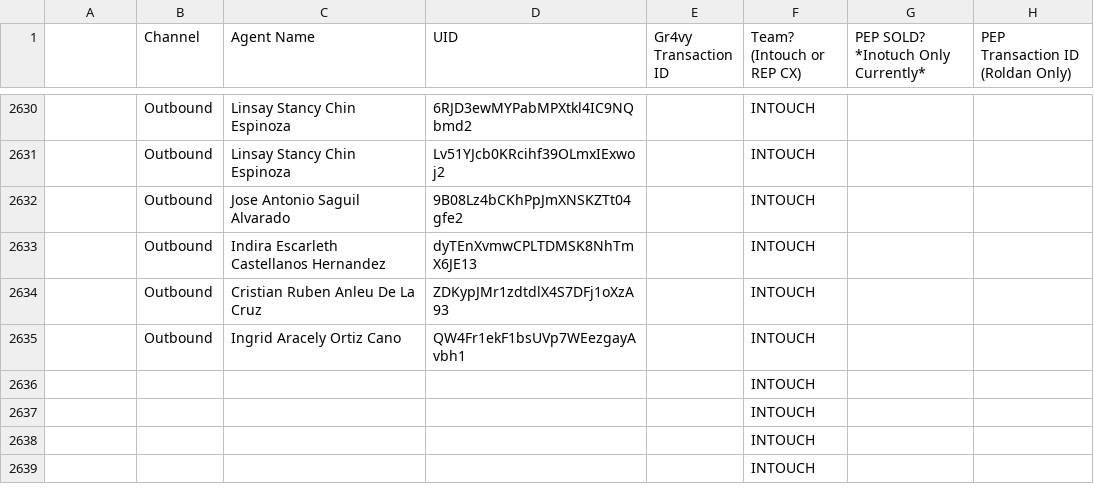
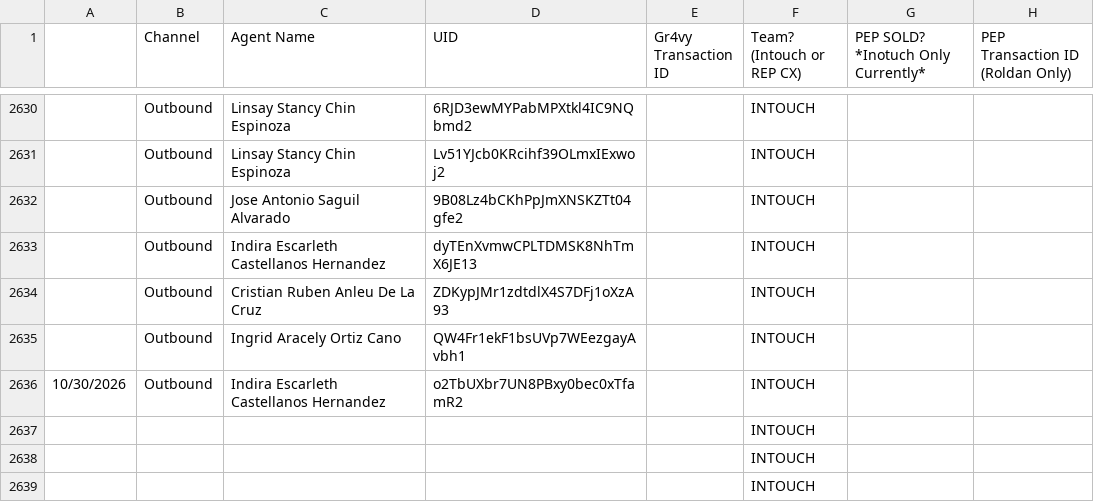
Before and after one commit to joshuawagner-create/leaderboard-data, a CSV file: data.csv, drawn as a sheet; only a part is shown, gaps mark what is left out; removed rows and columns are numbered as before the commit, all else as after; the diff names each change by its address in the sheet, - before the commit and + after, or states it on an @@ line.

Commit message:
Update leaderboard data 2026-10-30T19:39:06.440Z

```diff
--- a/data.csv
+++ b/data.csv
-row 2636:  |  |  |  |  | INTOUCH
+row 2636: 10/30/2026 | Outbound | Indira Escarleth Castellanos Hernandez | o2TbUXbr7UN8PBxy0bec0xTfamR2 |  | INTOUCH
```
